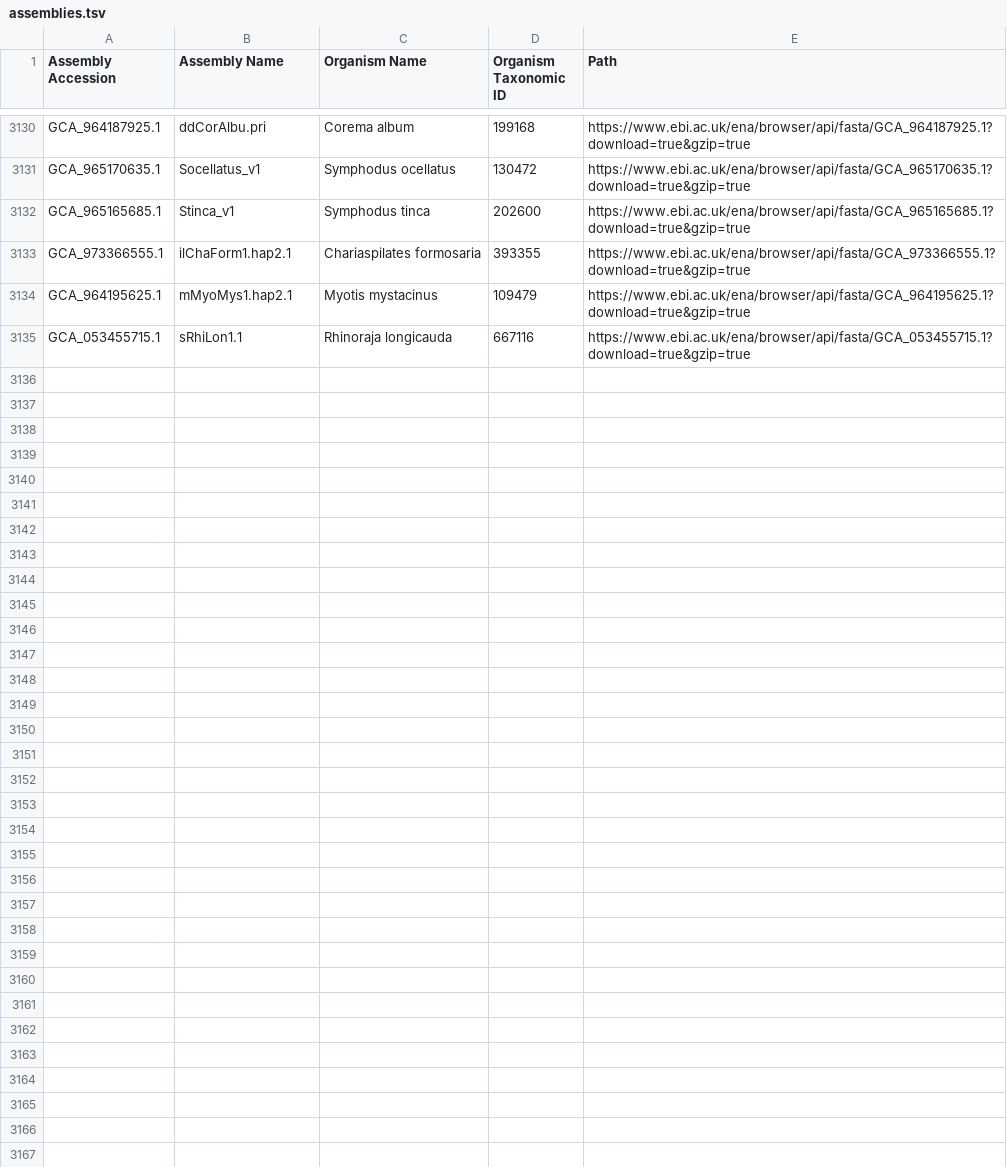
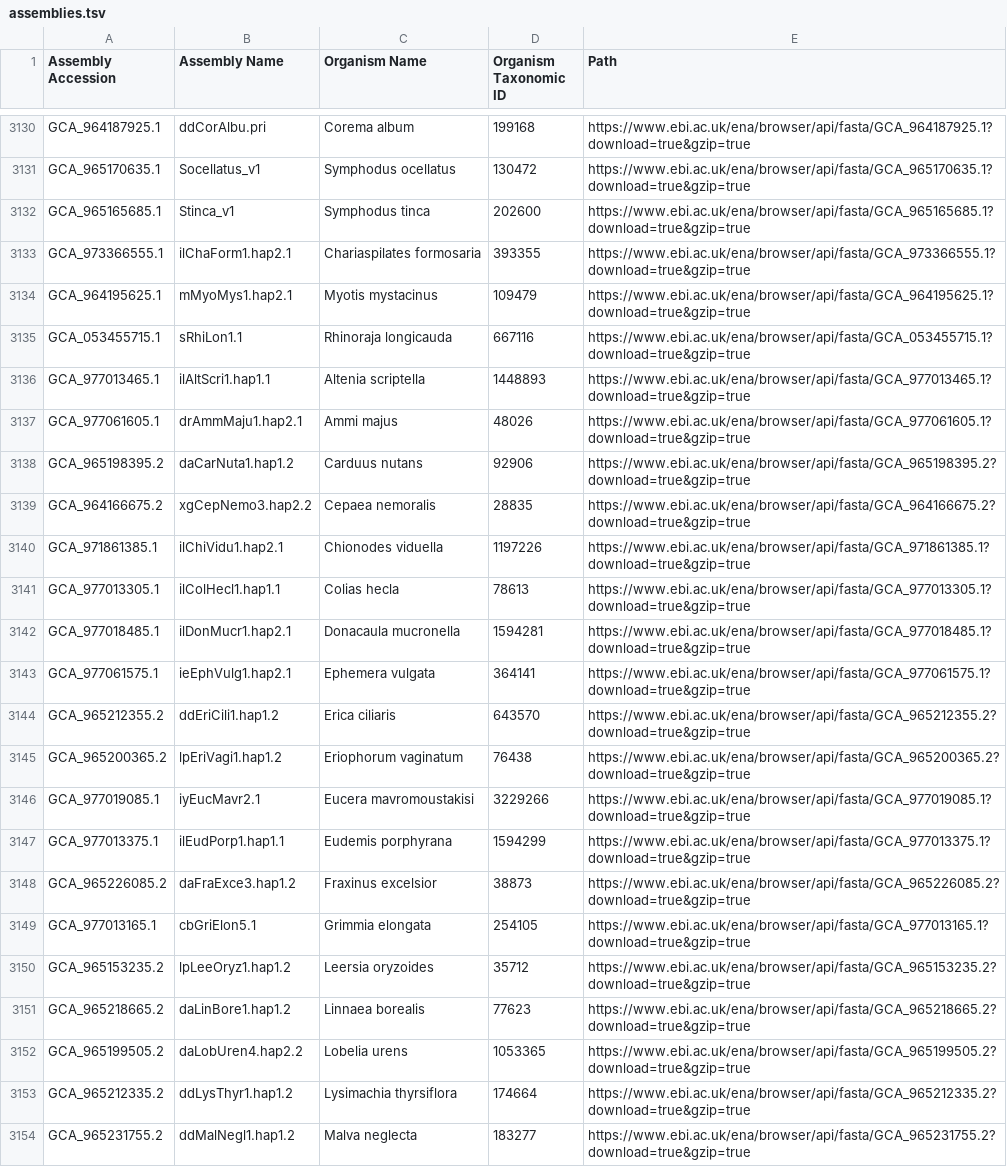
Before and after one commit to guigolab/bioproject-genome-tracker, a TSV file: matrices/assemblies.tsv, drawn as a sheet; only a part is shown, gaps mark what is left out; the diff covers the shown part only.

```diff
--- a/matrices/assemblies.tsv
+++ b/matrices/assemblies.tsv
@@ -3135 +3135,20 @@ GCA_964195625.1	mMyoMys1.hap2.1	Myotis mystacinus	109479	https://www.ebi.ac.uk/e
 GCA_053455715.1	sRhiLon1.1	Rhinoraja longicauda	667116	https://www.ebi.ac.uk/ena/browser/api/fasta/GCA_053455715.1?download=true&gzip=true
+GCA_977013465.1	ilAltScri1.hap1.1	Altenia scriptella	1448893	https://www.ebi.ac.uk/ena/browser/api/fasta/GCA_977013465.1?download=true&gzip=true
+GCA_977061605.1	drAmmMaju1.hap2.1	Ammi majus	48026	https://www.ebi.ac.uk/ena/browser/api/fasta/GCA_977061605.1?download=true&gzip=true
+GCA_965198395.2	daCarNuta1.hap1.2	Carduus nutans	92906	https://www.ebi.ac.uk/ena/browser/api/fasta/GCA_965198395.2?download=true&gzip=true
+GCA_964166675.2	xgCepNemo3.hap2.2	Cepaea nemoralis	28835	https://www.ebi.ac.uk/ena/browser/api/fasta/GCA_964166675.2?download=true&gzip=true
+GCA_971861385.1	ilChiVidu1.hap2.1	Chionodes viduella	1197226	https://www.ebi.ac.uk/ena/browser/api/fasta/GCA_971861385.1?download=true&gzip=true
+GCA_977013305.1	ilColHecl1.hap1.1	Colias hecla	78613	https://www.ebi.ac.uk/ena/browser/api/fasta/GCA_977013305.1?download=true&gzip=true
+GCA_977018485.1	ilDonMucr1.hap2.1	Donacaula mucronella	1594281	https://www.ebi.ac.uk/ena/browser/api/fasta/GCA_977018485.1?download=true&gzip=true
+GCA_977061575.1	ieEphVulg1.hap2.1	Ephemera vulgata	364141	https://www.ebi.ac.uk/ena/browser/api/fasta/GCA_977061575.1?download=true&gzip=true
+GCA_965212355.2	ddEriCili1.hap1.2	Erica ciliaris	643570	https://www.ebi.ac.uk/ena/browser/api/fasta/GCA_965212355.2?download=true&gzip=true
+GCA_965200365.2	lpEriVagi1.hap1.2	Eriophorum vaginatum	76438	https://www.ebi.ac.uk/ena/browser/api/fasta/GCA_965200365.2?download=true&gzip=true
+GCA_977019085.1	iyEucMavr2.1	Eucera mavromoustakisi	3229266	https://www.ebi.ac.uk/ena/browser/api/fasta/GCA_977019085.1?download=true&gzip=true
+GCA_977013375.1	ilEudPorp1.hap1.1	Eudemis porphyrana	1594299	https://www.ebi.ac.uk/ena/browser/api/fasta/GCA_977013375.1?download=true&gzip=true
+GCA_965226085.2	daFraExce3.hap1.2	Fraxinus excelsior	38873	https://www.ebi.ac.uk/ena/browser/api/fasta/GCA_965226085.2?download=true&gzip=true
+GCA_977013165.1	cbGriElon5.1	Grimmia elongata	254105	https://www.ebi.ac.uk/ena/browser/api/fasta/GCA_977013165.1?download=true&gzip=true
+GCA_965153235.2	lpLeeOryz1.hap1.2	Leersia oryzoides	35712	https://www.ebi.ac.uk/ena/browser/api/fasta/GCA_965153235.2?download=true&gzip=true
+GCA_965218665.2	daLinBore1.hap1.2	Linnaea borealis	77623	https://www.ebi.ac.uk/ena/browser/api/fasta/GCA_965218665.2?download=true&gzip=true
+GCA_965199505.2	daLobUren4.hap2.2	Lobelia urens	1053365	https://www.ebi.ac.uk/ena/browser/api/fasta/GCA_965199505.2?download=true&gzip=true
+GCA_965212335.2	ddLysThyr1.hap1.2	Lysimachia thyrsiflora	174664	https://www.ebi.ac.uk/ena/browser/api/fasta/GCA_965212335.2?download=true&gzip=true
+GCA_965231755.2	ddMalNegl1.hap1.2	Malva neglecta	183277	https://www.ebi.ac.uk/ena/browser/api/fasta/GCA_965231755.2?download=true&gzip=true
```
Also changed, not shown: 16 added rows elsewhere in this file.
